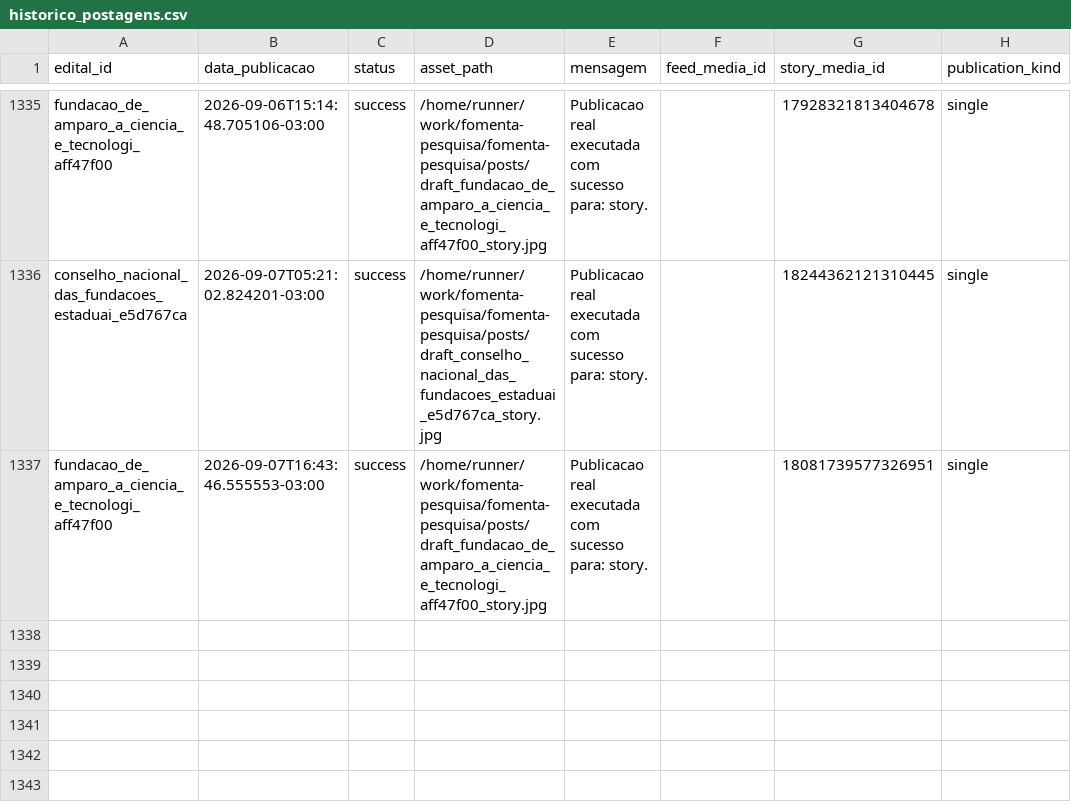
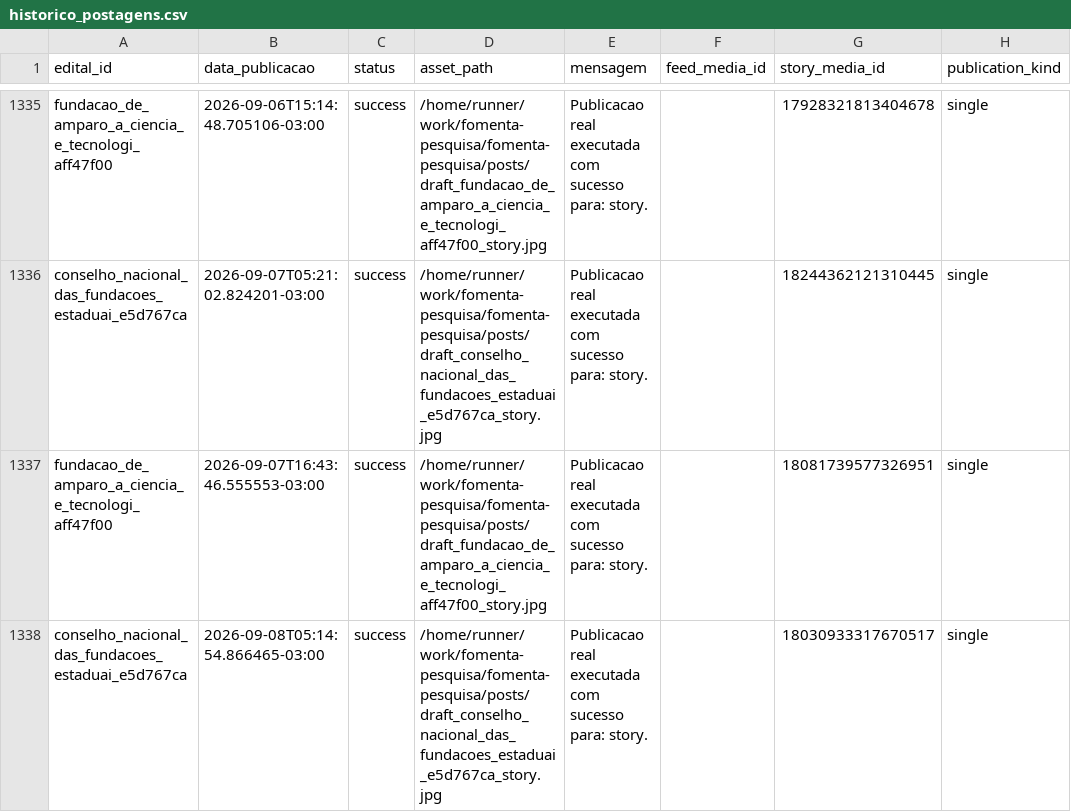
Before and after one commit to brauliorrs/fomenta-pesquisa, a CSV file: data/historico_postagens.csv, drawn as a sheet; only a part is shown, gaps mark what is left out.

```diff
--- a/data/historico_postagens.csv
+++ b/data/historico_postagens.csv
@@ -1337 +1337,2 @@ conselho_nacional_das_fundacoes_estaduai_e5d767ca,2026-09-07T05:21:02.824201-03:
 fundacao_de_amparo_a_ciencia_e_tecnologi_aff47f00,2026-09-07T16:43:46.555553-03:00,success,/home/runner/work/fomenta-pesquisa/fomenta-pesquisa/posts/draft_fundacao_de_amparo_a_ciencia_e_tecnologi_aff47f00_story.jpg,Publicacao real executada com sucesso para: story.,,18081739577326951,single
+conselho_nacional_das_fundacoes_estaduai_e5d767ca,2026-09-08T05:14:54.866465-03:00,success,/home/runner/work/fomenta-pesquisa/fomenta-pesquisa/posts/draft_conselho_nacional_das_fundacoes_estaduai_e5d767ca_story.jpg,Publicacao real executada com sucesso para: story.,,18030933317670517,single
```
Also changed, not shown: 3 other files.
